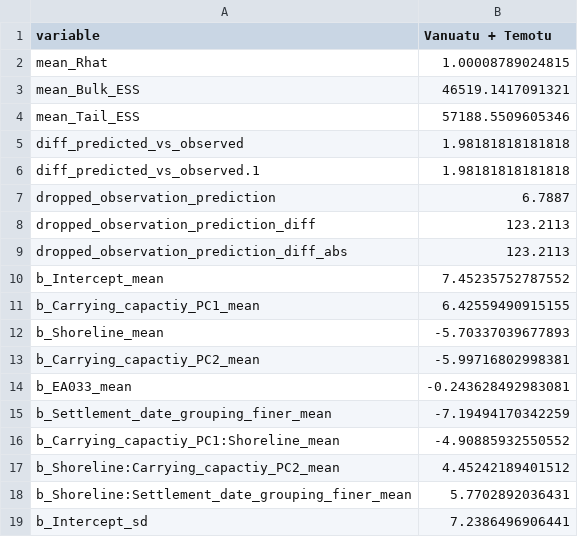
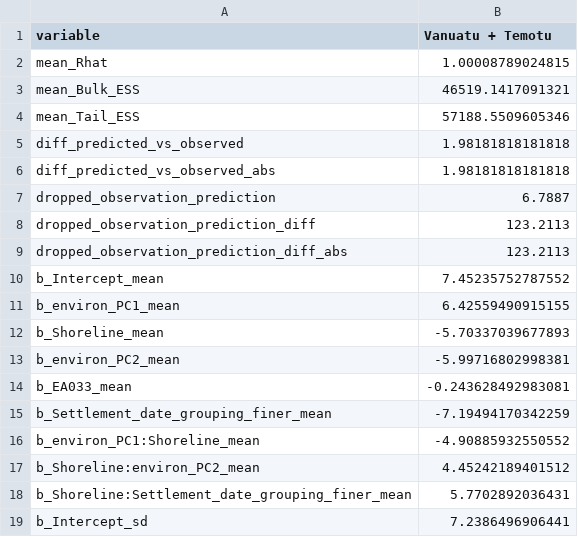
Before and after one commit to HedvigS/predicting_number_lgs_in_remote_oceania, a TSV file: code/output/results/brms_SBZR_dropped_effects_diff_above__2.24.tsv, drawn as a sheet; only a part is shown; the diff covers the shown part only.

```diff
--- a/code/output/results/brms_SBZR_dropped_effects_diff_above__2.24.tsv
+++ b/code/output/results/brms_SBZR_dropped_effects_diff_above__2.24.tsv
@@ -5,3 +5,3 @@ mean_Tail_ESS	57188.5509605346
 diff_predicted_vs_observed	1.98181818181818
-diff_predicted_vs_observed.1	1.98181818181818
+diff_predicted_vs_observed_abs	1.98181818181818
 dropped_observation_prediction	6.7887
@@ -10,9 +10,9 @@ dropped_observation_prediction_diff_abs	123.2113
 b_Intercept_mean	7.45235752787552
-b_Carrying_capactiy_PC1_mean	6.42559490915155
+b_environ_PC1_mean	6.42559490915155
 b_Shoreline_mean	-5.70337039677893
-b_Carrying_capactiy_PC2_mean	-5.99716802998381
+b_environ_PC2_mean	-5.99716802998381
 b_EA033_mean	-0.243628492983081
 b_Settlement_date_grouping_finer_mean	-7.19494170342259
-b_Carrying_capactiy_PC1:Shoreline_mean	-4.90885932550552
-b_Shoreline:Carrying_capactiy_PC2_mean	4.45242189401512
+b_environ_PC1:Shoreline_mean	-4.90885932550552
+b_Shoreline:environ_PC2_mean	4.45242189401512
 b_Shoreline:Settlement_date_grouping_finer_mean	5.7702892036431
```
Also changed, not shown: 48 edited cells elsewhere in this file, code/output/results/brms_SBZR_full_effects_table.tsv, code/output/results/brms_SBZR_group_drop_one_out.tsv, 12 other files.
